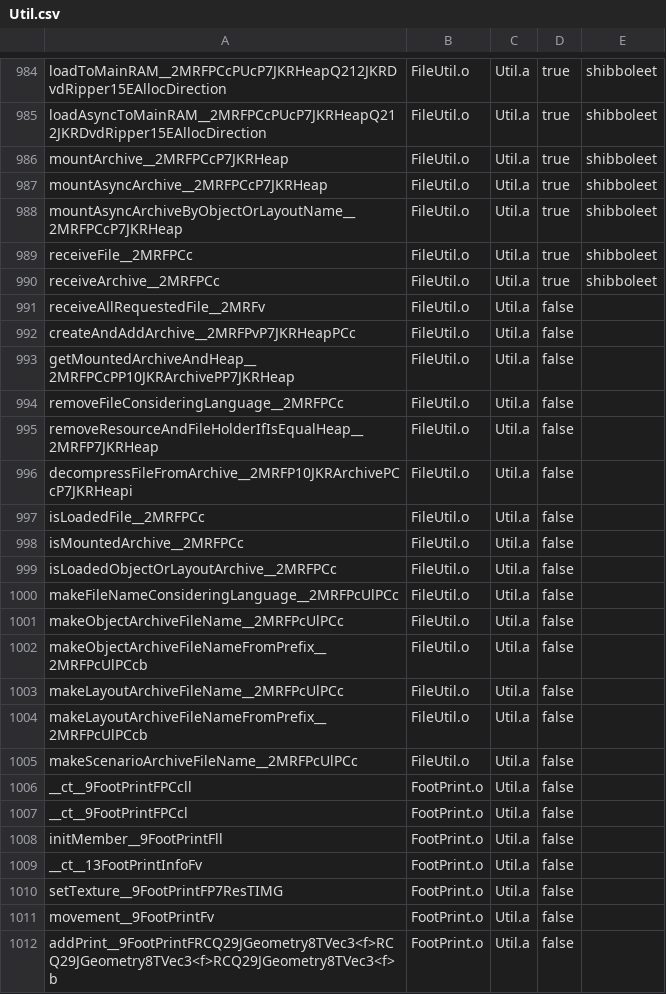
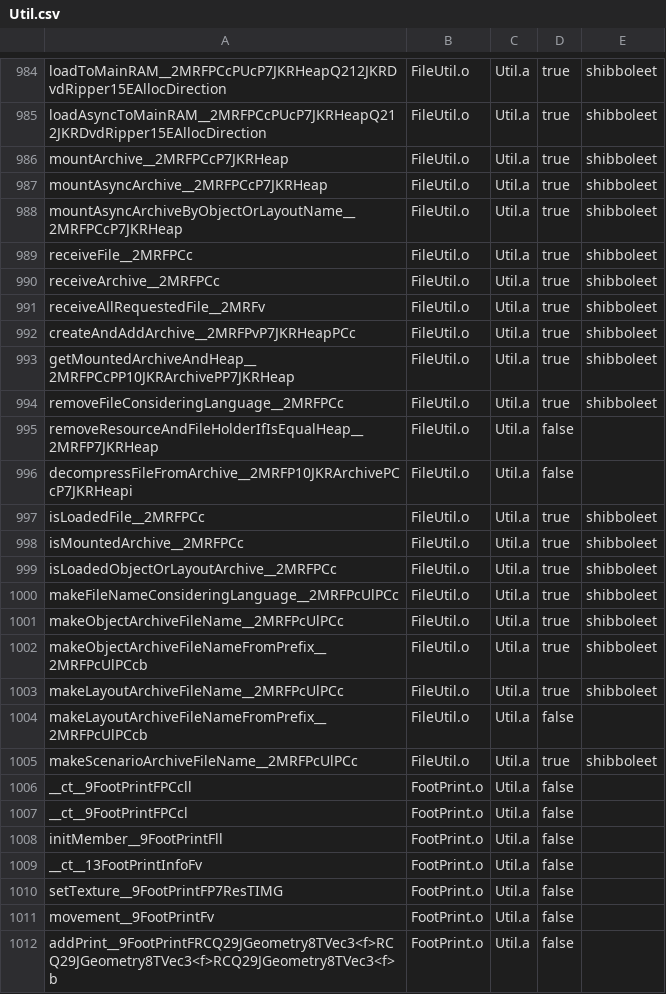
Before and after one commit to SMGCommunity/Petari, a CSV file: csv/Util.csv, drawn as a sheet; only a part is shown, gaps mark what is left out.

Commit message:
finish more of FileUtil functions

```diff
--- a/csv/Util.csv
+++ b/csv/Util.csv
@@ -990,17 +990,17 @@ receiveFile__2MRFPCc,FileUtil.o,Util.a,true,shibboleet
 receiveArchive__2MRFPCc,FileUtil.o,Util.a,true,shibboleet
-receiveAllRequestedFile__2MRFv,FileUtil.o,Util.a,false,
-createAndAddArchive__2MRFPvP7JKRHeapPCc,FileUtil.o,Util.a,false,
-getMountedArchiveAndHeap__2MRFPCcPP10JKRArchivePP7JKRHeap,FileUtil.o,Util.a,false,
-removeFileConsideringLanguage__2MRFPCc,FileUtil.o,Util.a,false,
+receiveAllRequestedFile__2MRFv,FileUtil.o,Util.a,true,shibboleet
+createAndAddArchive__2MRFPvP7JKRHeapPCc,FileUtil.o,Util.a,true,shibboleet
+getMountedArchiveAndHeap__2MRFPCcPP10JKRArchivePP7JKRHeap,FileUtil.o,Util.a,true,shibboleet
+removeFileConsideringLanguage__2MRFPCc,FileUtil.o,Util.a,true,shibboleet
 removeResourceAndFileHolderIfIsEqualHeap__2MRFP7JKRHeap,FileUtil.o,Util.a,false,
 decompressFileFromArchive__2MRFP10JKRArchivePCcP7JKRHeapi,FileUtil.o,Util.a,false,
-isLoadedFile__2MRFPCc,FileUtil.o,Util.a,false,
-isMountedArchive__2MRFPCc,FileUtil.o,Util.a,false,
-isLoadedObjectOrLayoutArchive__2MRFPCc,FileUtil.o,Util.a,false,
-makeFileNameConsideringLanguage__2MRFPcUlPCc,FileUtil.o,Util.a,false,
-makeObjectArchiveFileName__2MRFPcUlPCc,FileUtil.o,Util.a,false,
-makeObjectArchiveFileNameFromPrefix__2MRFPcUlPCcb,FileUtil.o,Util.a,false,
-makeLayoutArchiveFileName__2MRFPcUlPCc,FileUtil.o,Util.a,false,
+isLoadedFile__2MRFPCc,FileUtil.o,Util.a,true,shibboleet
+isMountedArchive__2MRFPCc,FileUtil.o,Util.a,true,shibboleet
+isLoadedObjectOrLayoutArchive__2MRFPCc,FileUtil.o,Util.a,true,shibboleet
+makeFileNameConsideringLanguage__2MRFPcUlPCc,FileUtil.o,Util.a,true,shibboleet
+makeObjectArchiveFileName__2MRFPcUlPCc,FileUtil.o,Util.a,true,shibboleet
+makeObjectArchiveFileNameFromPrefix__2MRFPcUlPCcb,FileUtil.o,Util.a,true,shibboleet
+makeLayoutArchiveFileName__2MRFPcUlPCc,FileUtil.o,Util.a,true,shibboleet
 makeLayoutArchiveFileNameFromPrefix__2MRFPcUlPCcb,FileUtil.o,Util.a,false,
-makeScenarioArchiveFileName__2MRFPcUlPCc,FileUtil.o,Util.a,false,
+makeScenarioArchiveFileName__2MRFPcUlPCc,FileUtil.o,Util.a,true,shibboleet
 __ct__9FootPrintFPCcll,FootPrint.o,Util.a,false,
```
Also changed, not shown: 3 other files.
